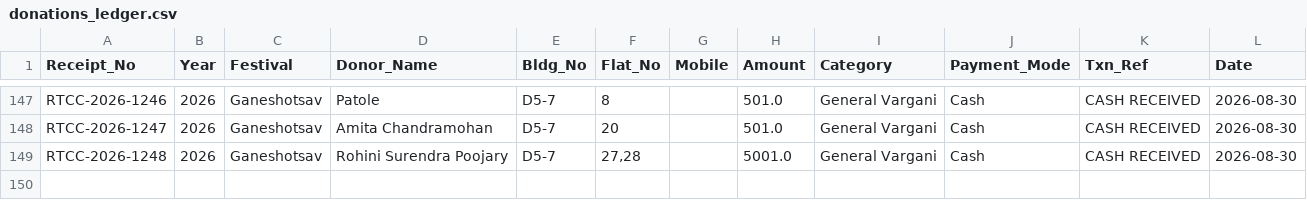
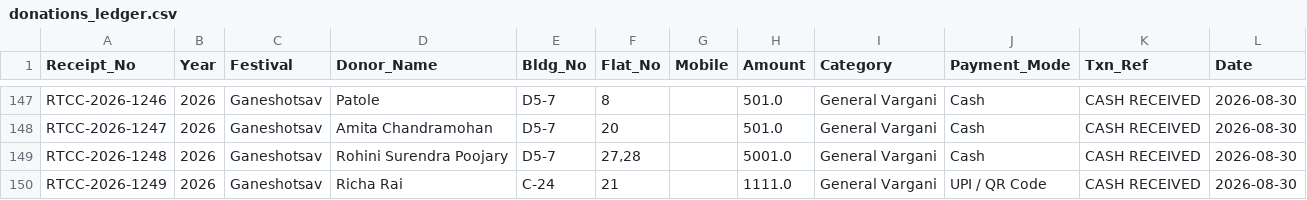
Before and after one commit to surendalvi/rtcc-festival-app, a CSV file: donations_ledger.csv, drawn as a sheet; only a part is shown, gaps mark what is left out.

Commit message:
Auto-backup donations_ledger.csv

```diff
--- a/donations_ledger.csv
+++ b/donations_ledger.csv
@@ -149 +149,2 @@ RTCC-2026-1247,2026,Ganeshotsav,Amita Chandramohan ,D5-7,20,,501.0,General Varga
 RTCC-2026-1248,2026,Ganeshotsav,Rohini Surendra Poojary ,D5-7,"27,28",,5001.0,General Vargani,Cash,CASH RECEIVED,2026-08-30
+RTCC-2026-1249,2026,Ganeshotsav,Richa Rai,C-24,21,,1111.0,General Vargani,UPI / QR Code,CASH RECEIVED,2026-08-30
```
